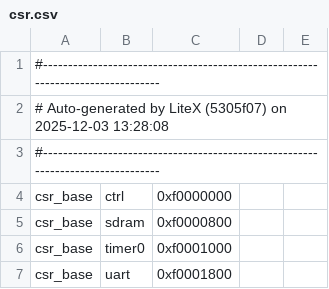
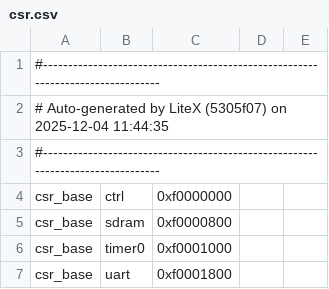
Before and after one commit to dulatello08/litex-cpu-testing, a CSV file: csr.csv, drawn as a sheet; only a part is shown; the diff covers the shown part only.

```diff
--- a/csr.csv
+++ b/csr.csv
@@ -1,3 +1,3 @@
 #--------------------------------------------------------------------------------
-# Auto-generated by LiteX (5305f07) on 2025-12-03 13:28:08
+# Auto-generated by LiteX (5305f07) on 2025-12-04 11:44:35
 #--------------------------------------------------------------------------------
```
Also changed, not shown: 26 edited cells elsewhere in this file, 16 other files.
